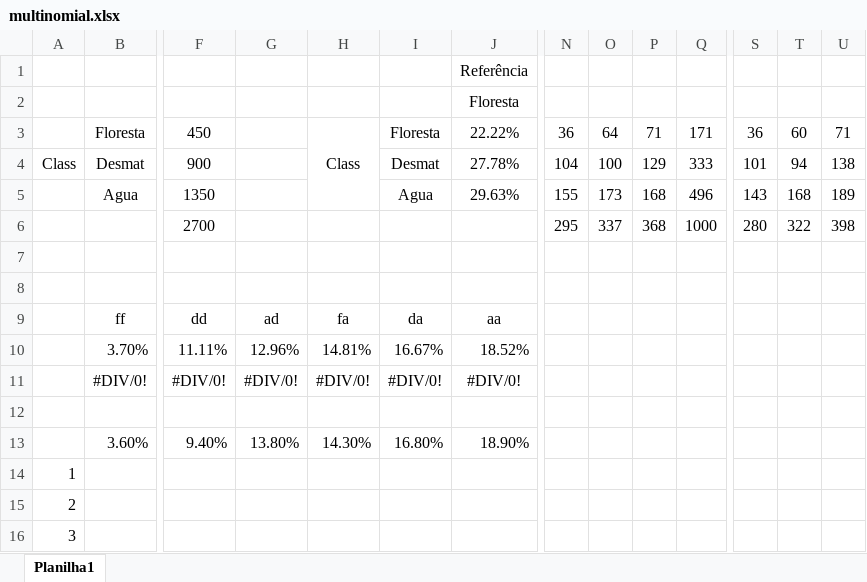
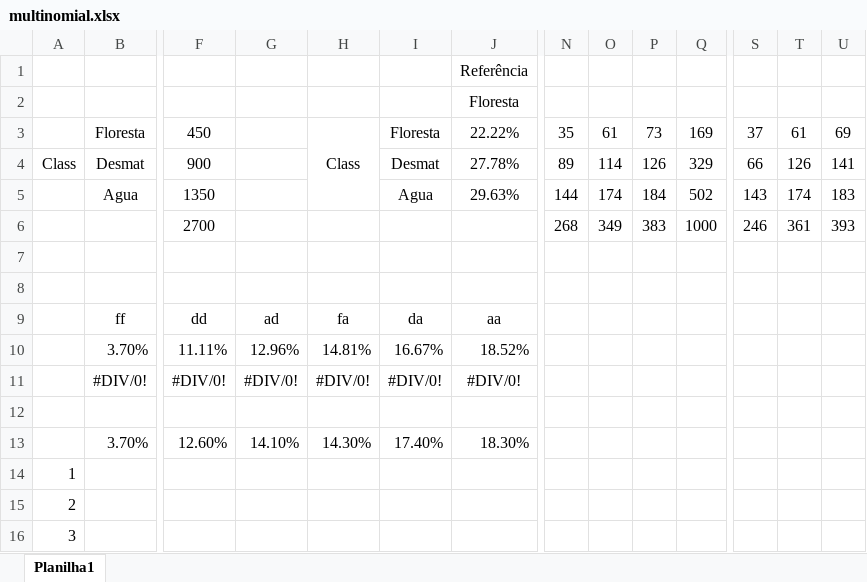
Before and after one commit to CDRenno/Estatistica, an Excel workbook: xls/multinomial.xlsx, sheet Planilha1, drawn as a sheet; only a part is shown, gaps mark what is left out; values as stored, in another font and other column widths than the file's, no borders; removed rows and columns are numbered as before the commit, all else as after; rows hold the shown columns only; the diff names each change by its address in the sheet, - before the commit and + after, or states it on an @@ line.

```diff
--- a/xls/multinomial.xlsx (sheet Planilha1)
+++ b/xls/multinomial.xlsx (sheet Planilha1)
-N3: 36
+N3: 35
-O3: 64
+O3: 61
-P3: 71
+P3: 73
-Q3: 171
+Q3: 169
-S3: 36
+S3: 37
-T3: 60
+T3: 61
-U3: 71
+U3: 69
-N4: 104
+N4: 89
-O4: 100
+O4: 114
-P4: 129
+P4: 126
-Q4: 333
+Q4: 329
-S4: 101
+S4: 66
-T4: 94
+T4: 126
-U4: 138
+U4: 141
-N5: 155
+N5: 144
-O5: 173
+O5: 174
-P5: 168
+P5: 184
-Q5: 496
+Q5: 502
-T5: 168
+T5: 174
-U5: 189
+U5: 183
-N6: 295
+N6: 268
-O6: 337
+O6: 349
-P6: 368
+P6: 383
-S6: 280
+S6: 246
-T6: 322
+T6: 361
-U6: 398
+U6: 393
-row 13:  | 3.60% | 9.40% | 13.80% | 14.30% | 16.80% | 18.90%
+row 13:  | 3.70% | 12.60% | 14.10% | 14.30% | 17.40% | 18.30%
```
Also changed, not shown: xls/ANOVA.xlsx, xls/Amostragem2.xlsx, 6 other files.
